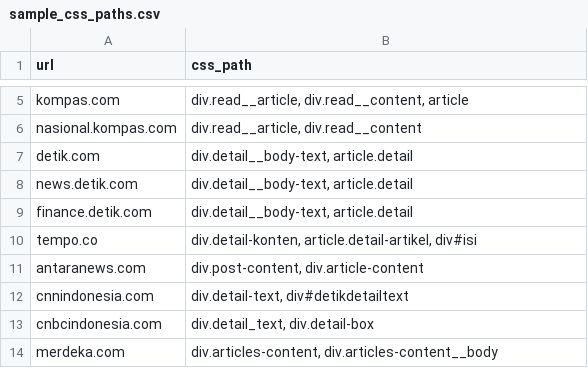
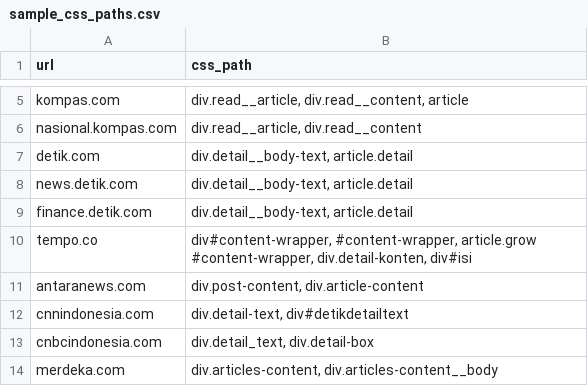
Before and after one commit to magang-b2-2026/crawler-engine-halim, a CSV file: Scrapper/sample_css_paths.csv, drawn as a sheet; only a part is shown, gaps mark what is left out.

```diff
--- a/Scrapper/sample_css_paths.csv
+++ b/Scrapper/sample_css_paths.csv
@@ -9,3 +9,3 @@ news.detik.com;"div.detail__body-text, article.detail"
 finance.detik.com;"div.detail__body-text, article.detail"
-tempo.co;"div.detail-konten, article.detail-artikel, div#isi"
+tempo.co;"div#content-wrapper, #content-wrapper, article.grow #content-wrapper, div.detail-konten, div#isi"
 antaranews.com;"div.post-content, div.article-content"
```
Also changed, not shown: 2 other files.
